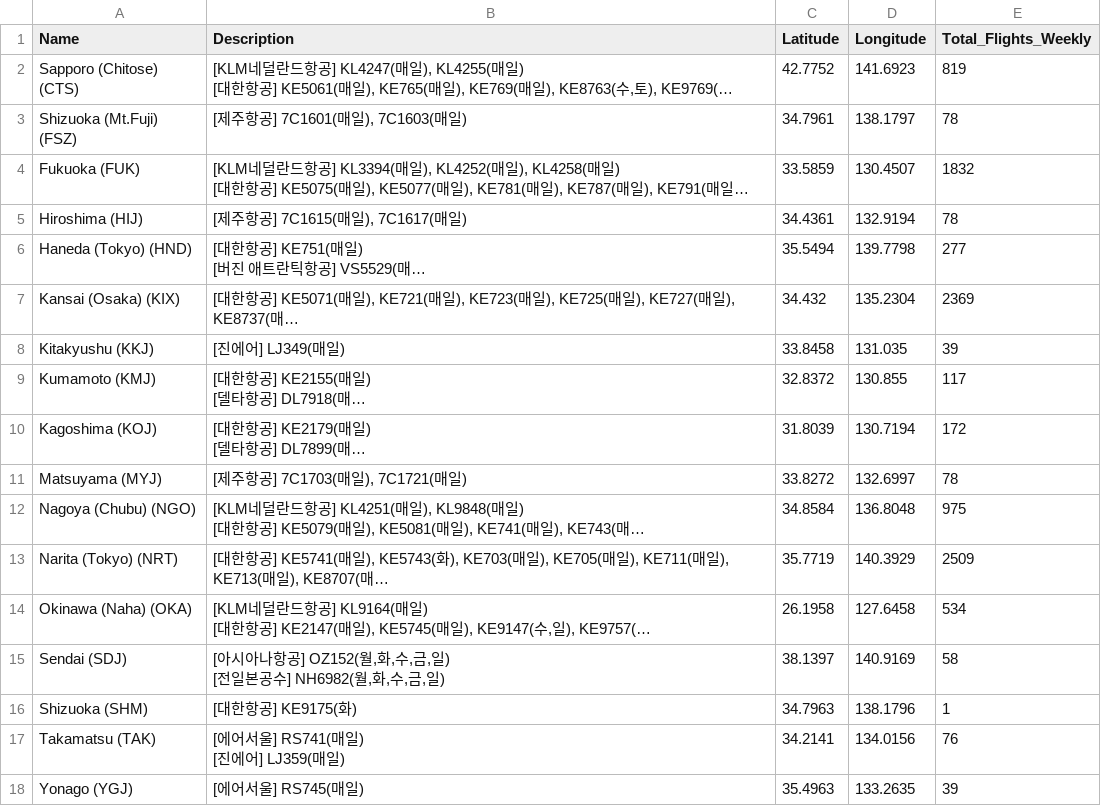
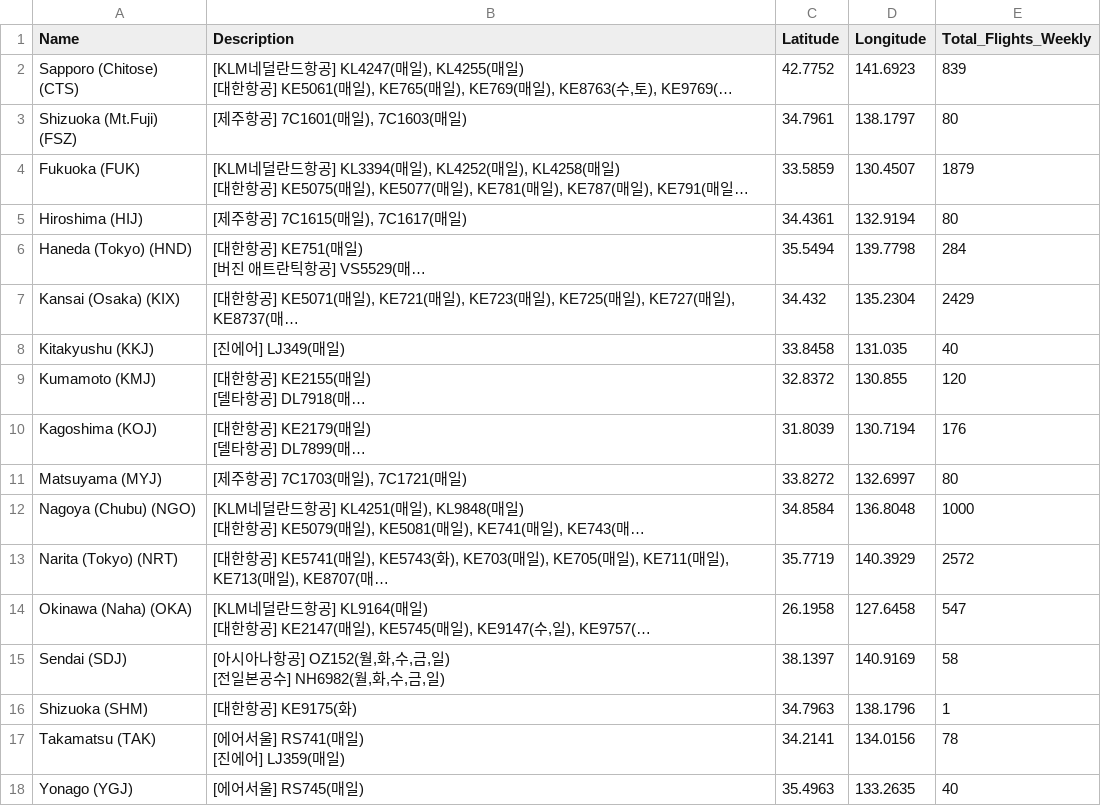
Before and after one commit to herbie4106/flight-tracker, a CSV file: japan_flight_for_map.csv, drawn as a sheet; long unchanged cells end in …; the diff names each change by its address in the sheet, - before the commit and + after, or states it on an @@ line.

```diff
--- a/japan_flight_for_map.csv
+++ b/japan_flight_for_map.csv
-E2 (Total_Flights_Weekly): 819
+E2 (Total_Flights_Weekly): 839
-E3 (Total_Flights_Weekly): 78
+E3 (Total_Flights_Weekly): 80
-E4 (Total_Flights_Weekly): 1832
+E4 (Total_Flights_Weekly): 1879
-E5 (Total_Flights_Weekly): 78
+E5 (Total_Flights_Weekly): 80
-E6 (Total_Flights_Weekly): 277
+E6 (Total_Flights_Weekly): 284
-E7 (Total_Flights_Weekly): 2369
+E7 (Total_Flights_Weekly): 2429
-E8 (Total_Flights_Weekly): 39
+E8 (Total_Flights_Weekly): 40
-E9 (Total_Flights_Weekly): 117
+E9 (Total_Flights_Weekly): 120
-E10 (Total_Flights_Weekly): 172
+E10 (Total_Flights_Weekly): 176
-E11 (Total_Flights_Weekly): 78
+E11 (Total_Flights_Weekly): 80
-E12 (Total_Flights_Weekly): 975
+E12 (Total_Flights_Weekly): 1000
-E13 (Total_Flights_Weekly): 2509
+E13 (Total_Flights_Weekly): 2572
-E14 (Total_Flights_Weekly): 534
+E14 (Total_Flights_Weekly): 547
-E17 (Total_Flights_Weekly): 76
+E17 (Total_Flights_Weekly): 78
-E18 (Total_Flights_Weekly): 39
+E18 (Total_Flights_Weekly): 40
```
Also changed, not shown: 1 other file.
